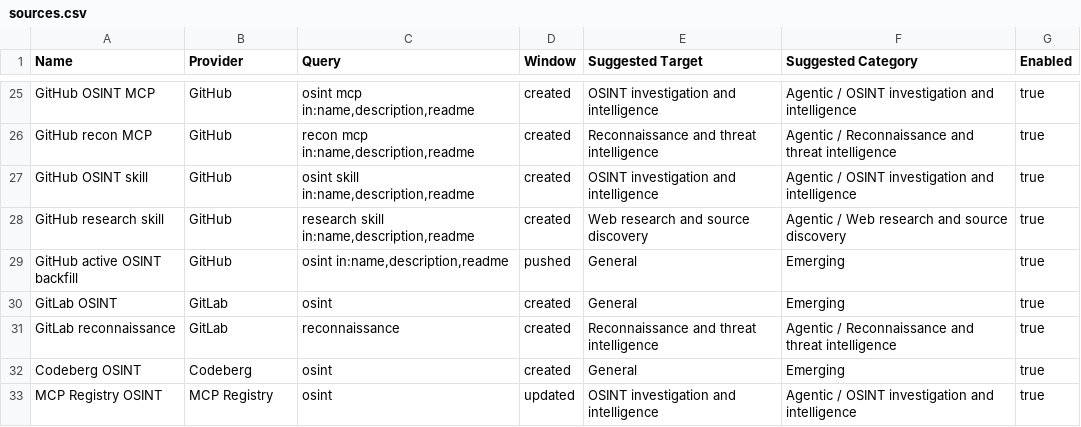
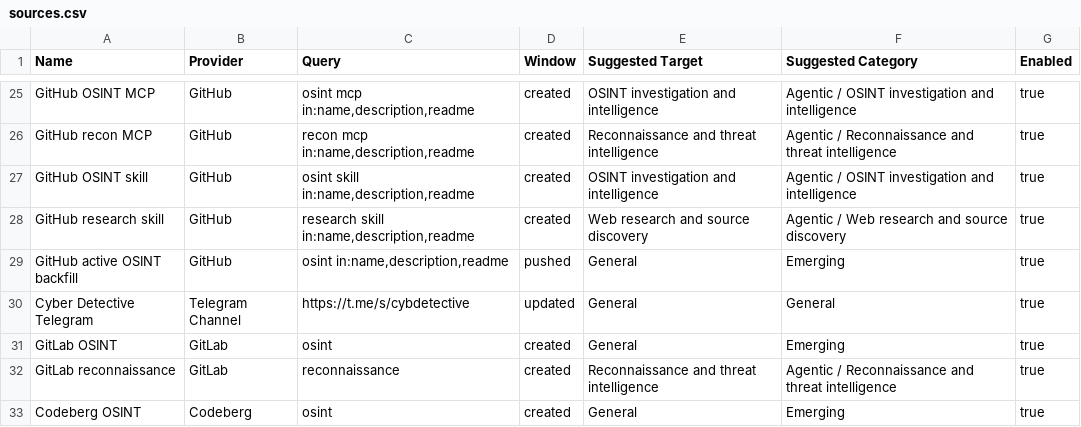
Before and after one commit to OSINT360/osint-tools-radar, a CSV file: .radar/data/sources.csv, drawn as a sheet; only a part is shown, gaps mark what is left out; the shorter side is filled out with more unchanged rows; the diff names each change by its address in the sheet, - before the commit and + after, or states it on an @@ line.

```diff
--- a/.radar/data/sources.csv
+++ b/.radar/data/sources.csv
+row 30: Cyber Detective Telegram | Telegram Channel | https://t.me/s/cybdetective | updated | General | General | true
```
Also changed, not shown: osint-repositories.csv, 13 other files.
